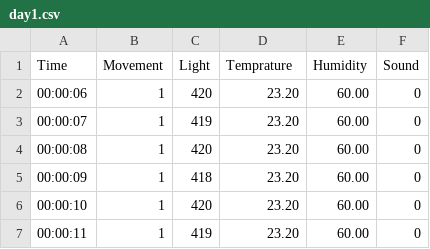
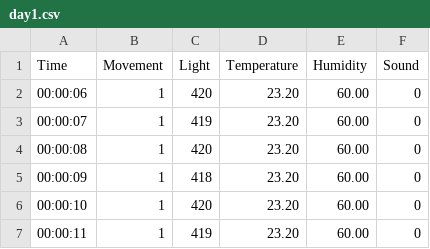
Before and after one commit to Cecilia831/sleepy-front-end-beta, a CSV file: data/xi/day1.csv, drawn as a sheet; only a part is shown.

Commit message:
edited column

```diff
--- a/data/xi/day1.csv
+++ b/data/xi/day1.csv
@@ -1,2 +1,2 @@
-Time,Movement,Light,Temprature,Humidity,Sound
+Time,Movement,Light,Temperature,Humidity,Sound
 00:00:06,1,420,23.20,60.00,0
```
Also changed, not shown: data/xi/day2.csv, data/xi/day3.csv, 1 other file.
